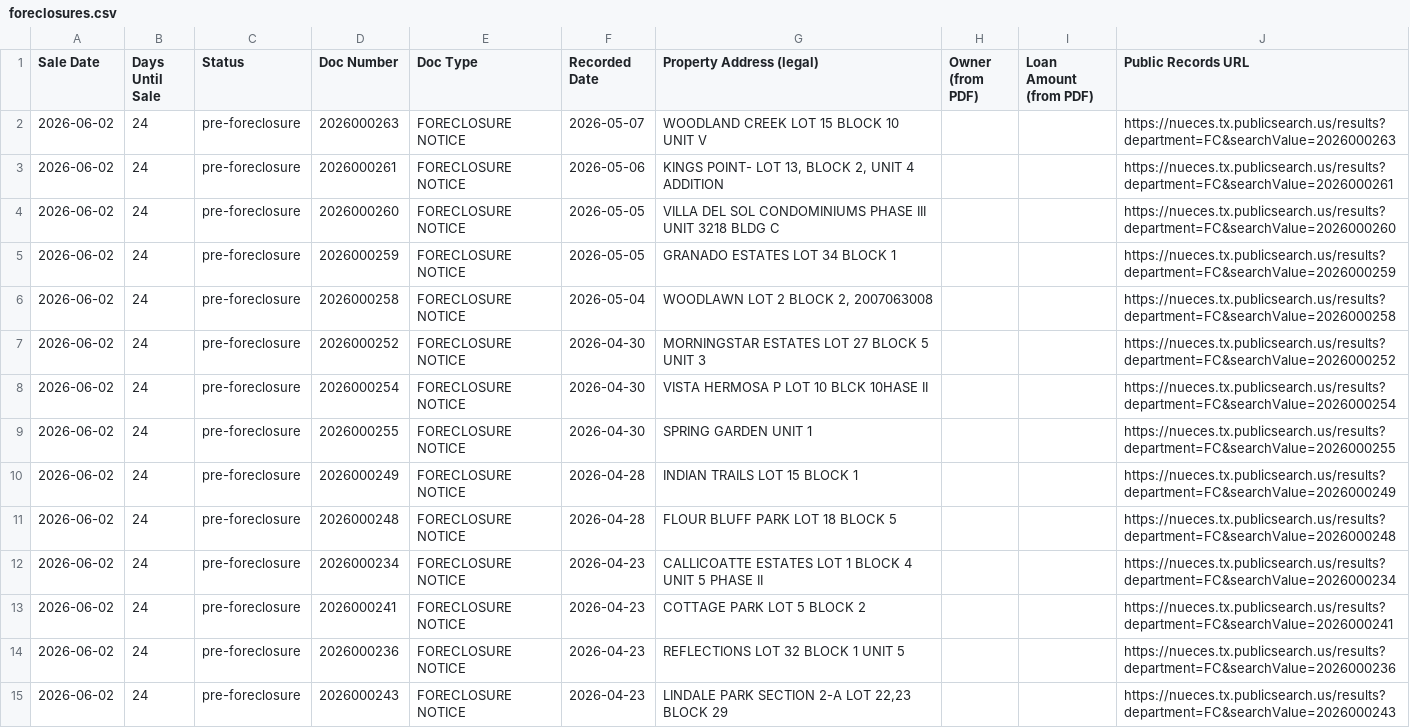
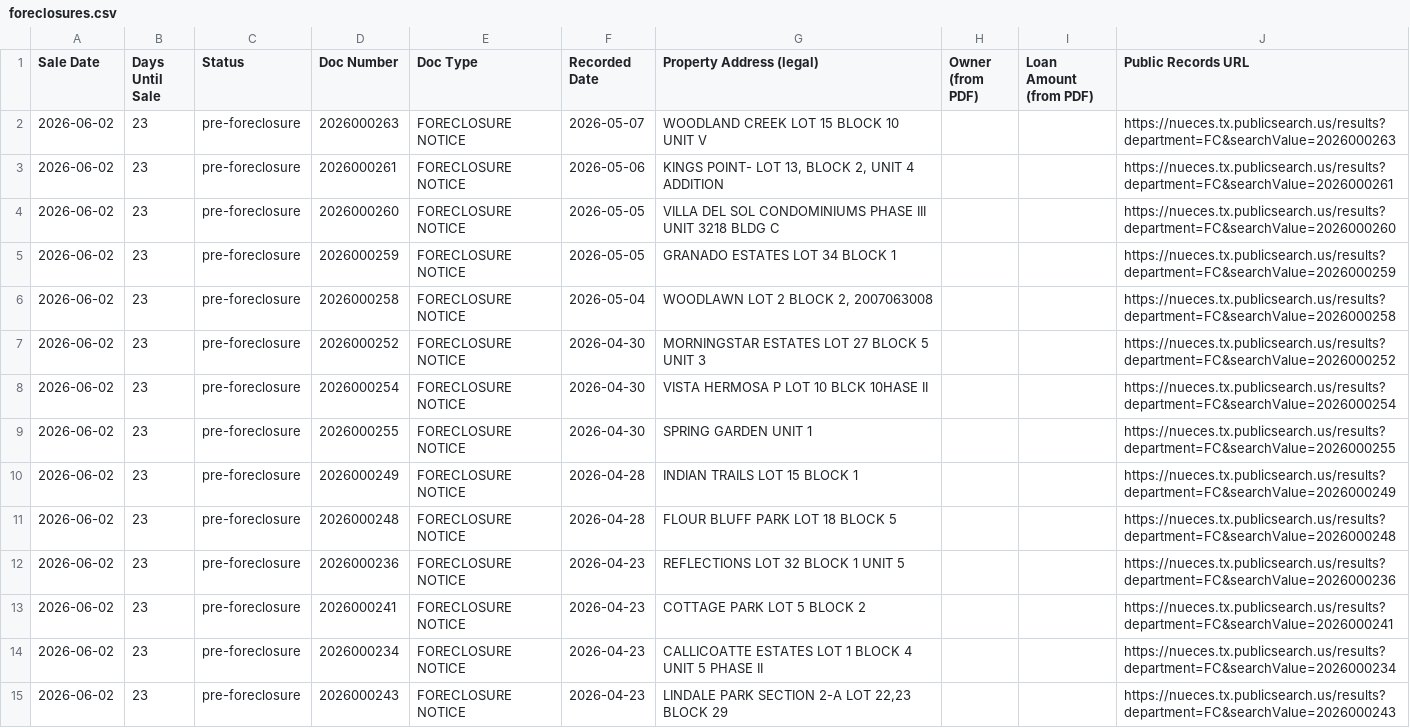
Before and after one commit to sbrios85/nueces-leads, a CSV file: data/foreclosures.csv, drawn as a sheet; only a part is shown; the diff covers the shown part only.

```diff
--- a/data/foreclosures.csv
+++ b/data/foreclosures.csv
@@ -1,15 +1,15 @@
 Sale Date,Days Until Sale,Status,Doc Number,Doc Type,Recorded Date,Property Address (legal),Owner (from PDF),Loan Amount (from PDF),Public Records URL
-2026-06-02,24,pre-foreclosure,2026000263,FORECLOSURE NOTICE,2026-05-07,WOODLAND CREEK LOT 15 BLOCK 10 UNIT V,,,https://nueces.tx.publicsearch.us/results?department=FC&searchValue=2026000263
-2026-06-02,24,pre-foreclosure,2026000261,FORECLOSURE NOTICE,2026-05-06,"KINGS POINT- LOT 13, BLOCK 2, UNIT 4 ADDITION",,,https://nueces.tx.publicsearch.us/results?department=FC&searchValue=2026000261
-2026-06-02,24,pre-foreclosure,2026000260,FORECLOSURE NOTICE,2026-05-05,VILLA  DEL SOL CONDOMINIUMS PHASE III UNIT 3218 BLDG C,,,https://nueces.tx.publicsearch.us/results?department=FC&searchValue=2026000260
-2026-06-02,24,pre-foreclosure,2026000259,FORECLOSURE NOTICE,2026-05-05,GRANADO ESTATES LOT 34 BLOCK 1,,,https://nueces.tx.publicsearch.us/results?department=FC&searchValue=2026000259
-2026-06-02,24,pre-foreclosure,2026000258,FORECLOSURE NOTICE,2026-05-04,"WOODLAWN LOT 2 BLOCK 2, 2007063008",,,https://nueces.tx.publicsearch.us/results?department=FC&searchValue=2026000258
-2026-06-02,24,pre-foreclosure,2026000252,FORECLOSURE NOTICE,2026-04-30,MORNINGSTAR ESTATES LOT 27 BLOCK 5 UNIT 3,,,https://nueces.tx.publicsearch.us/results?department=FC&searchValue=2026000252
-2026-06-02,24,pre-foreclosure,2026000254,FORECLOSURE NOTICE,2026-04-30,VISTA HERMOSA P LOT 10 BLCK 10HASE II,,,https://nueces.tx.publicsearch.us/results?department=FC&searchValue=2026000254
-2026-06-02,24,pre-foreclosure,2026000255,FORECLOSURE NOTICE,2026-04-30,SPRING GARDEN UNIT 1,,,https://nueces.tx.publicsearch.us/results?department=FC&searchValue=2026000255
-2026-06-02,24,pre-foreclosure,2026000249,FORECLOSURE NOTICE,2026-04-28,INDIAN TRAILS LOT 15 BLOCK 1,,,https://nueces.tx.publicsearch.us/results?department=FC&searchValue=2026000249
-2026-06-02,24,pre-foreclosure,2026000248,FORECLOSURE NOTICE,2026-04-28,FLOUR BLUFF PARK LOT 18 BLOCK 5,,,https://nueces.tx.publicsearch.us/results?department=FC&searchValue=2026000248
-2026-06-02,24,pre-foreclosure,2026000234,FORECLOSURE NOTICE,2026-04-23,CALLICOATTE ESTATES LOT 1 BLOCK 4 UNIT 5 PHASE II,,,https://nueces.tx.publicsearch.us/results?department=FC&searchValue=2026000234
-2026-06-02,24,pre-foreclosure,2026000241,FORECLOSURE NOTICE,2026-04-23,COTTAGE PARK LOT 5 BLOCK 2,,,https://nueces.tx.publicsearch.us/results?department=FC&searchValue=2026000241
-2026-06-02,24,pre-foreclosure,2026000236,FORECLOSURE NOTICE,2026-04-23,REFLECTIONS LOT 32 BLOCK 1 UNIT 5,,,https://nueces.tx.publicsearch.us/results?department=FC&searchValue=2026000236
-2026-06-02,24,pre-foreclosure,2026000243,FORECLOSURE NOTICE,2026-04-23,"LINDALE PARK SECTION 2-A LOT 22,23 BLOCK 29",,,https://nueces.tx.publicsearch.us/results?department=FC&searchValue=2026000243
+2026-06-02,23,pre-foreclosure,2026000263,FORECLOSURE NOTICE,2026-05-07,WOODLAND CREEK LOT 15 BLOCK 10 UNIT V,,,https://nueces.tx.publicsearch.us/results?department=FC&searchValue=2026000263
+2026-06-02,23,pre-foreclosure,2026000261,FORECLOSURE NOTICE,2026-05-06,"KINGS POINT- LOT 13, BLOCK 2, UNIT 4 ADDITION",,,https://nueces.tx.publicsearch.us/results?department=FC&searchValue=2026000261
+2026-06-02,23,pre-foreclosure,2026000260,FORECLOSURE NOTICE,2026-05-05,VILLA  DEL SOL CONDOMINIUMS PHASE III UNIT 3218 BLDG C,,,https://nueces.tx.publicsearch.us/results?department=FC&searchValue=2026000260
+2026-06-02,23,pre-foreclosure,2026000259,FORECLOSURE NOTICE,2026-05-05,GRANADO ESTATES LOT 34 BLOCK 1,,,https://nueces.tx.publicsearch.us/results?department=FC&searchValue=2026000259
+2026-06-02,23,pre-foreclosure,2026000258,FORECLOSURE NOTICE,2026-05-04,"WOODLAWN LOT 2 BLOCK 2, 2007063008",,,https://nueces.tx.publicsearch.us/results?department=FC&searchValue=2026000258
+2026-06-02,23,pre-foreclosure,2026000252,FORECLOSURE NOTICE,2026-04-30,MORNINGSTAR ESTATES LOT 27 BLOCK 5 UNIT 3,,,https://nueces.tx.publicsearch.us/results?department=FC&searchValue=2026000252
+2026-06-02,23,pre-foreclosure,2026000254,FORECLOSURE NOTICE,2026-04-30,VISTA HERMOSA P LOT 10 BLCK 10HASE II,,,https://nueces.tx.publicsearch.us/results?department=FC&searchValue=2026000254
+2026-06-02,23,pre-foreclosure,2026000255,FORECLOSURE NOTICE,2026-04-30,SPRING GARDEN UNIT 1,,,https://nueces.tx.publicsearch.us/results?department=FC&searchValue=2026000255
+2026-06-02,23,pre-foreclosure,2026000249,FORECLOSURE NOTICE,2026-04-28,INDIAN TRAILS LOT 15 BLOCK 1,,,https://nueces.tx.publicsearch.us/results?department=FC&searchValue=2026000249
+2026-06-02,23,pre-foreclosure,2026000248,FORECLOSURE NOTICE,2026-04-28,FLOUR BLUFF PARK LOT 18 BLOCK 5,,,https://nueces.tx.publicsearch.us/results?department=FC&searchValue=2026000248
+2026-06-02,23,pre-foreclosure,2026000236,FORECLOSURE NOTICE,2026-04-23,REFLECTIONS LOT 32 BLOCK 1 UNIT 5,,,https://nueces.tx.publicsearch.us/results?department=FC&searchValue=2026000236
+2026-06-02,23,pre-foreclosure,2026000241,FORECLOSURE NOTICE,2026-04-23,COTTAGE PARK LOT 5 BLOCK 2,,,https://nueces.tx.publicsearch.us/results?department=FC&searchValue=2026000241
+2026-06-02,23,pre-foreclosure,2026000234,FORECLOSURE NOTICE,2026-04-23,CALLICOATTE ESTATES LOT 1 BLOCK 4 UNIT 5 PHASE II,,,https://nueces.tx.publicsearch.us/results?department=FC&searchValue=2026000234
+2026-06-02,23,pre-foreclosure,2026000243,FORECLOSURE NOTICE,2026-04-23,"LINDALE PARK SECTION 2-A LOT 22,23 BLOCK 29",,,https://nueces.tx.publicsearch.us/results?department=FC&searchValue=2026000243
```
Also changed, not shown: 1 added row, 1 removed row and 47 edited cells elsewhere in this file, data/leads_for_ghl.csv, 6 other files.
